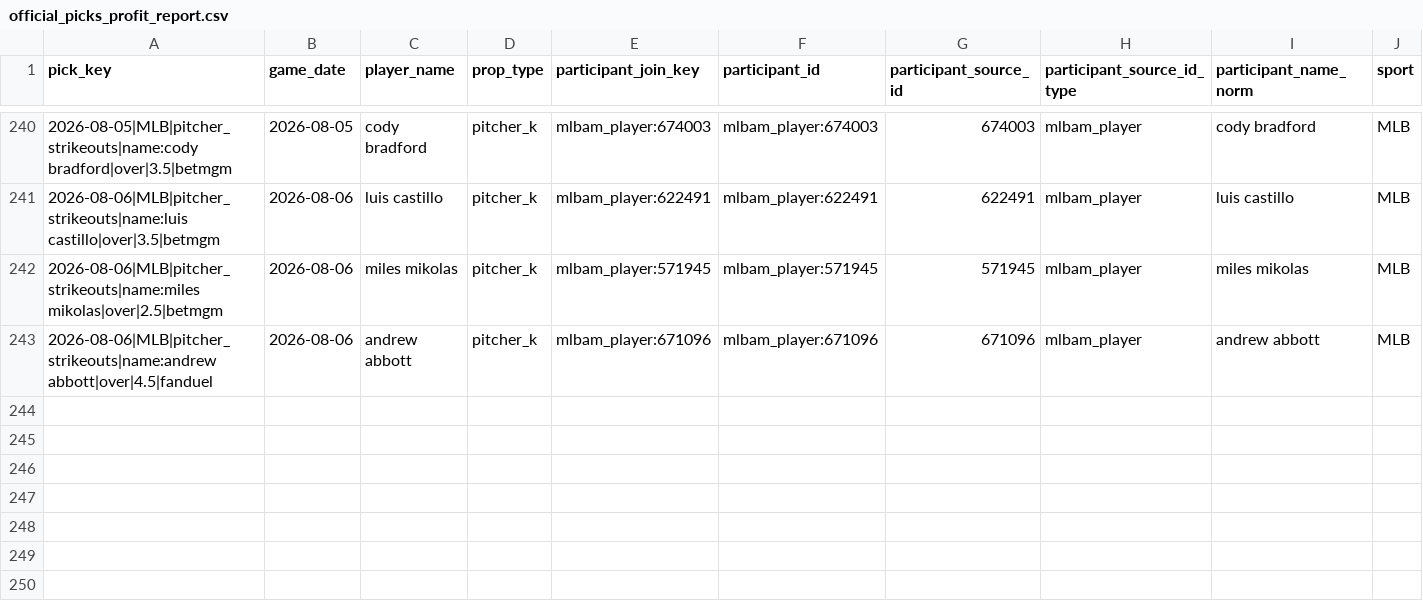
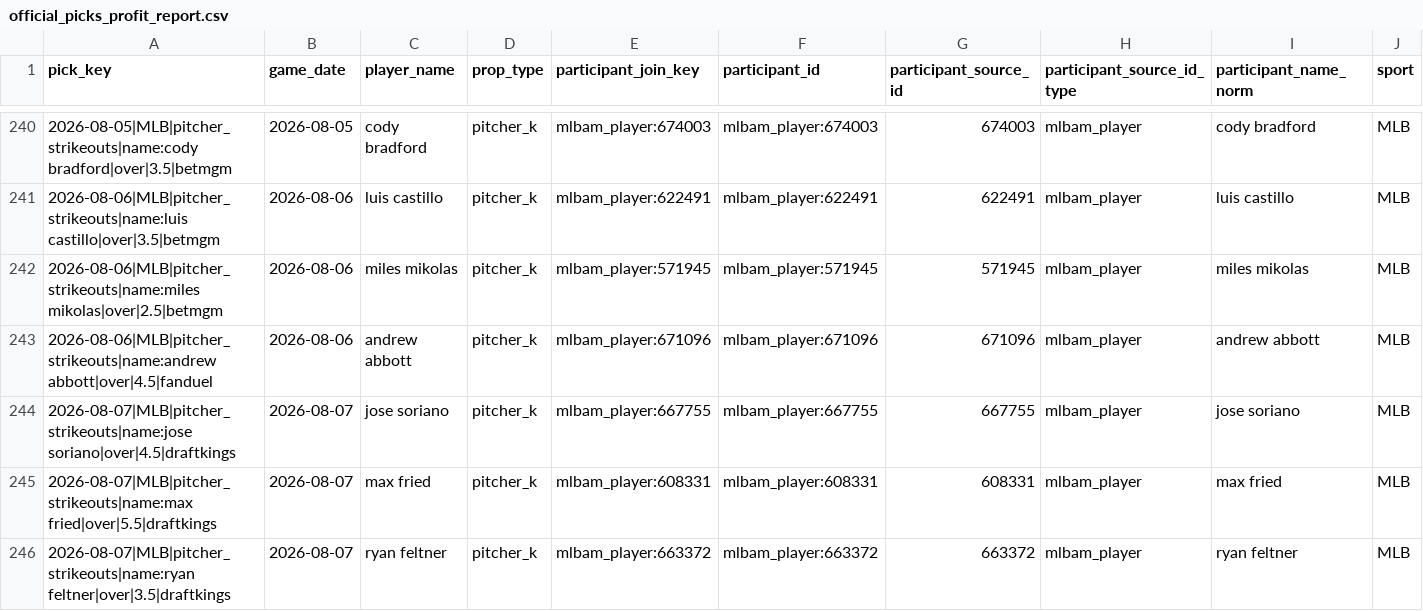
Before and after one commit to Ethrogo/proGramble, a CSV file: MLB/data/tracking/official_picks_profit_report.csv, drawn as a sheet; only a part is shown, gaps mark what is left out; rows hold the shown columns only; the diff names each change by its address in the sheet, - before the commit and + after, or states it on an @@ line.

```diff
--- a/MLB/data/tracking/official_picks_profit_report.csv
+++ b/MLB/data/tracking/official_picks_profit_report.csv
+row 244: 2026-08-07|MLB|pitcher_strikeouts|name:jose soriano|over|4.5|draftkings | 2026-08-07 | jose soriano | pitcher_k | mlbam_player:667755 | mlbam_player:667755 | 667755 | mlbam_player | jose soriano | MLB
+row 245: 2026-08-07|MLB|pitcher_strikeouts|name:max fried|over|5.5|draftkings | 2026-08-07 | max fried | pitcher_k | mlbam_player:608331 | mlbam_player:608331 | 608331 | mlbam_player | max fried | MLB
+row 246: 2026-08-07|MLB|pitcher_strikeouts|name:ryan feltner|over|3.5|draftkings | 2026-08-07 | ryan feltner | pitcher_k | mlbam_player:663372 | mlbam_player:663372 | 663372 | mlbam_player | ryan feltner | MLB
```
Also changed, not shown: MLB/data/tracking/official_picks_history.csv, MLB/data/tracking/official_picks_profit_by_book.csv, 10 other files.
